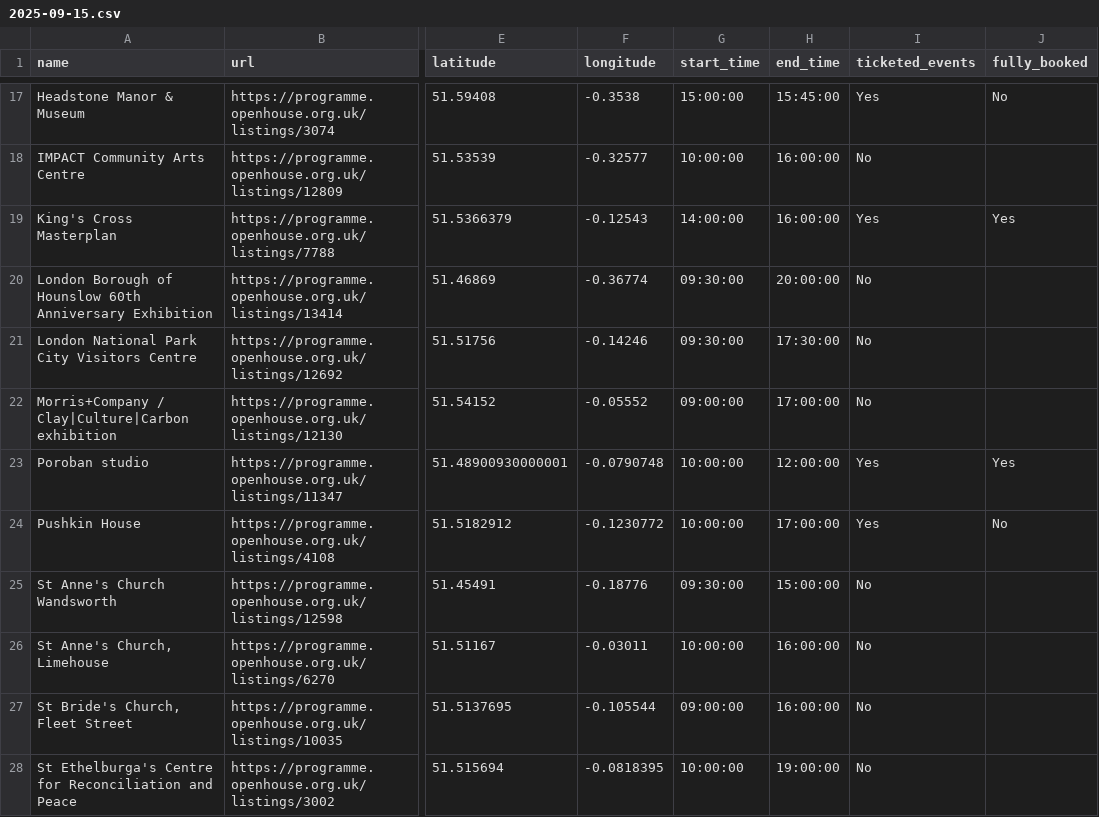
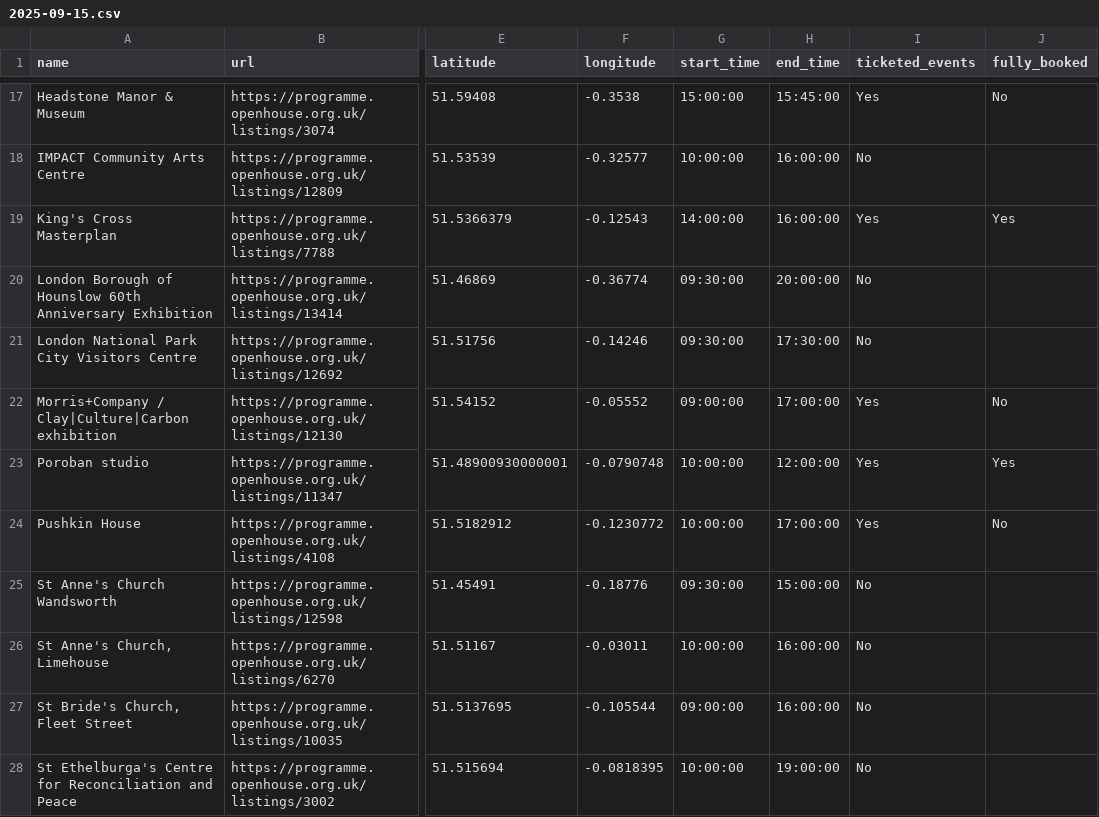
Before and after one commit to infrastructureclub/open-house-london-data, a CSV file: csv/2025/2025-09-15.csv, drawn as a sheet; only a part is shown, gaps mark what is left out; the diff names each change by its address in the sheet, - before the commit and + after, or states it on an @@ line.

Commit message:
Automatic OH London data update

```diff
--- a/csv/2025/2025-09-15.csv
+++ b/csv/2025/2025-09-15.csv
-I22 (ticketed_events): No
+I22 (ticketed_events): Yes
-J22 (fully_booked): (empty)
+J22 (fully_booked): No
```
Also changed, not shown: csv/2025/2025-09-13.csv, csv/2025/2025-09-16.csv, 49 other files.
